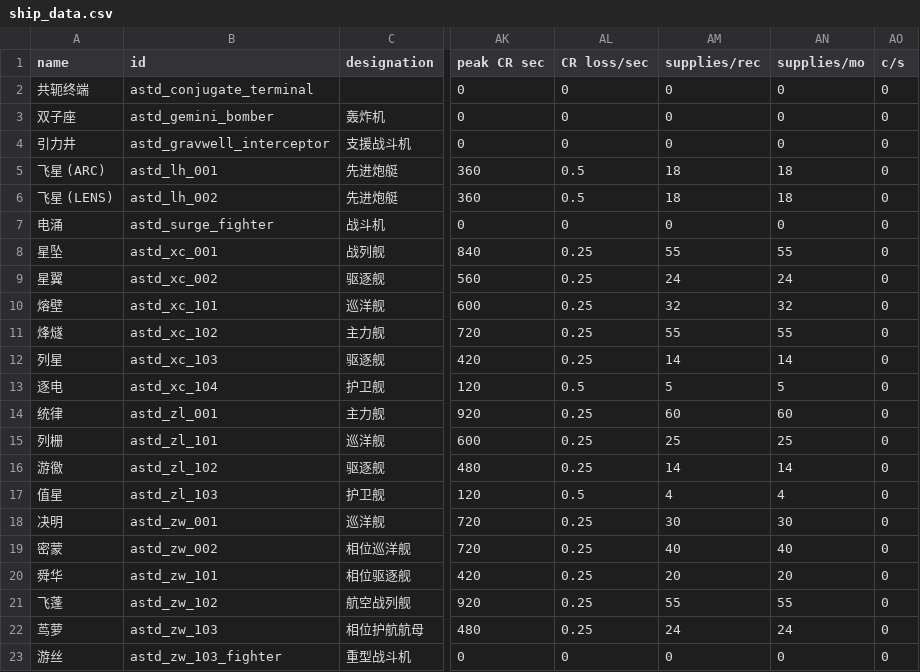
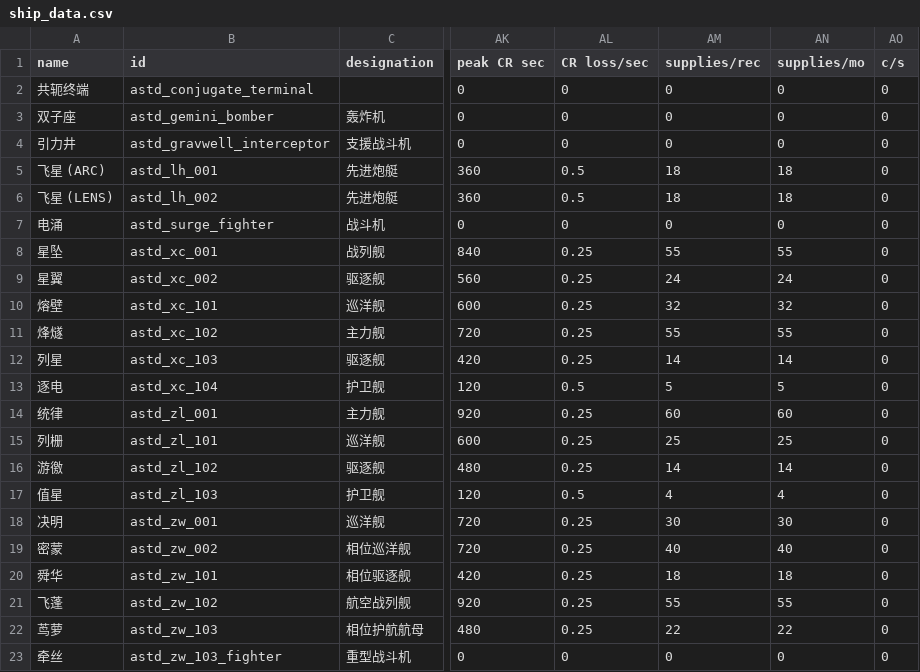
Before and after one commit to KasumiNova/AsteriaDirectorate, a CSV file: contents/data/hulls/ship_data.csv, drawn as a sheet; only a part is shown, gaps mark what is left out; the diff names each change by its address in the sheet, - before the commit and + after, or states it on an @@ line.

Commit message:
feat(fighters)：四战机新美术实装 + 武器点位/联队参数更新
- 新贴图接线：双子/电涌/引力/游丝（含光效层）替换 piranha/wasp/xyphos/thunder2 占位贴图，
  width/height/center/bounds/collisionRadius/shield 按新像素尺寸重描
- 双子座：双 MISSILE 挂点（13.5,±11.5）HARDPOINT arc15，变体 WS002 补装同款双子星 DEM
- 电涌：双 ENERGY 挂点（10.5,±13）HARDPOINT arc15，变体补装第 2 门电荷针刺；联队 3→2 机
- 引力井：双 ENERGY 炮塔（15,9/-8）TURRET arc90，变体补装第 2 门引力坍缩炮 PD；联队 3→2 机
- 游丝→牵丝更名（hullId 不变）：WS001 HARDPOINT arc15（22.5,0.5）+ WS002 TURRET arc120（10.5,0.5），
  ship_data/zh-cn.properties/三处 catalog 注释同步；引擎簇 1 主 + 2 辅
- 光效层：按既有 ShipGlowRenderer 范式为四机各接 DECORATIVE bloom 武器（SMALL），
  装配界面走原版静态渲染、战斗内由 BoxUtil 实体接管；weapon_data 新增 4 条隐藏行（9253-9256）
- 附带生成物同步：zw_101/zw_103 supplies/rec 对齐 entries（916072e 未写回的漂移）

验证：build 全绿 + deployMod；lens_fighter_grav_link 场景 Completed；
lens_grav_rift_zw103 进战斗、4 架牵丝 bloom 实体实机创建（断言 B 通过，
断言 C 超时为母舰 AI 相位斗篷再激活的场景级竞态，与本改动无关）

```diff
--- a/contents/data/hulls/ship_data.csv
+++ b/contents/data/hulls/ship_data.csv
-AM20 (supplies/rec): 20
+AM20 (supplies/rec): 18
-AN20 (supplies/mo): 20
+AN20 (supplies/mo): 18
-AM22 (supplies/rec): 24
+AM22 (supplies/rec): 22
-AN22 (supplies/mo): 24
+AN22 (supplies/mo): 22
-A23 (name): 游丝
+A23 (name): 牵丝
```
Also changed, not shown: contents/data/hulls/wing_data.csv, contents/data/weapons/weapon_data.csv, 23 other files.
